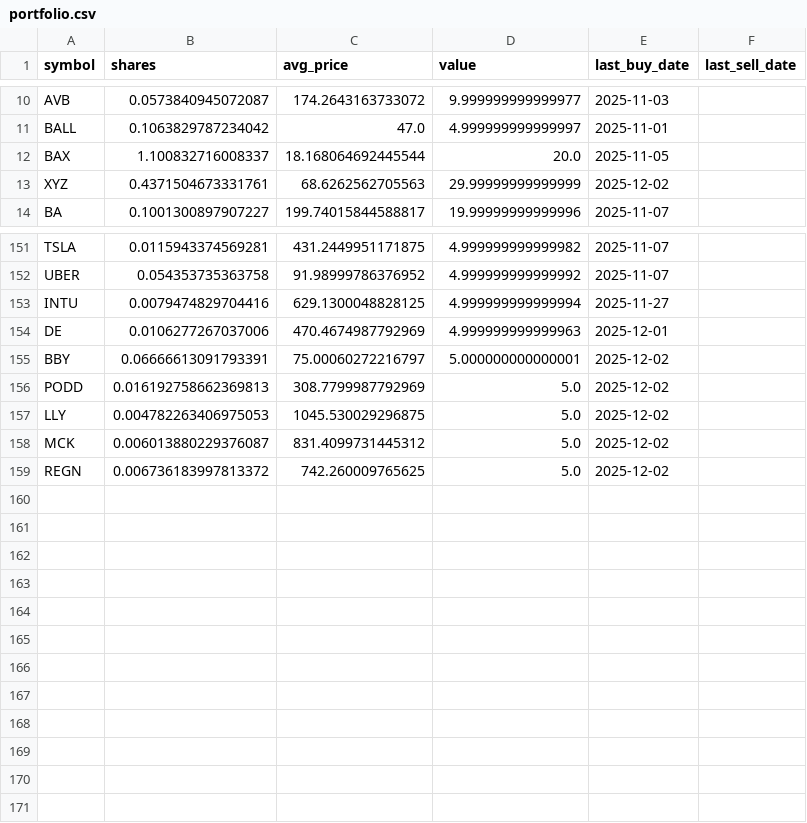
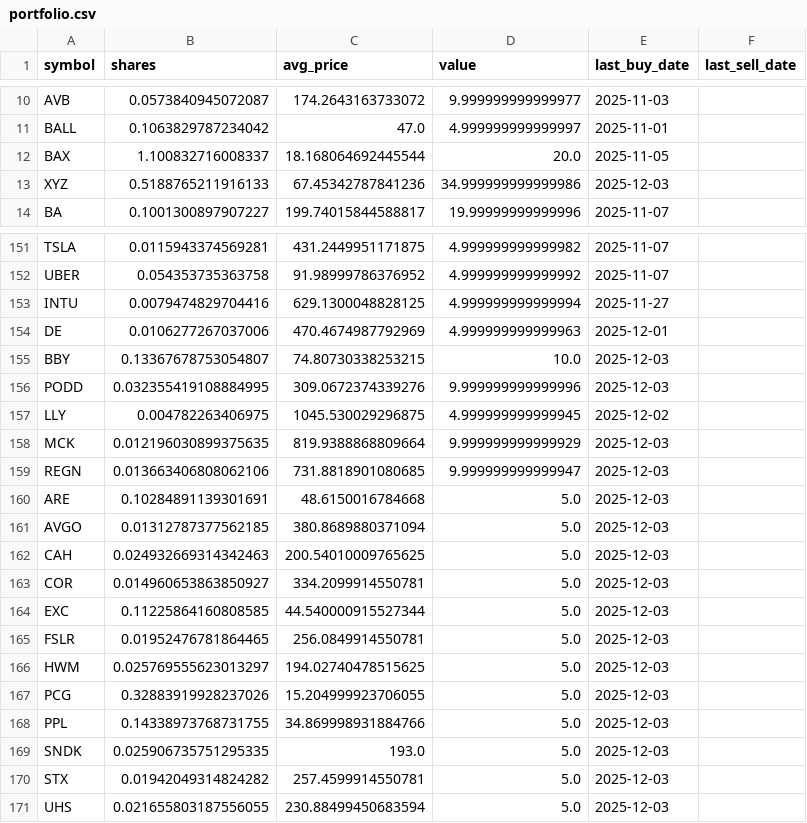
Before and after one commit to TechGroei/Test_Stock_Trading_Strategy, a CSV file: data/portfolio.csv, drawn as a sheet; only a part is shown, gaps mark what is left out; the diff covers the shown part only.

```diff
--- a/data/portfolio.csv
+++ b/data/portfolio.csv
@@ -12,3 +12,3 @@ BALL,0.1063829787234042,47.0,4.999999999999997,2025-11-01,
 BAX,1.100832716008337,18.168064692445544,20.0,2025-11-05,
-XYZ,0.4371504673331761,68.6262562705563,29.99999999999999,2025-12-02,
+XYZ,0.5188765211916133,67.45342787841236,34.999999999999986,2025-12-03,
 BA,0.1001300897907227,199.74015844588817,19.99999999999996,2025-11-07,
@@ -154,6 +154,18 @@ INTU,0.0079474829704416,629.1300048828125,4.999999999999994,2025-11-27,
 DE,0.0106277267037006,470.4674987792969,4.999999999999963,2025-12-01,
-BBY,0.06666613091793391,75.00060272216797,5.000000000000001,2025-12-02,
-PODD,0.016192758662369813,308.7799987792969,5.0,2025-12-02,
-LLY,0.004782263406975053,1045.530029296875,5.0,2025-12-02,
-MCK,0.006013880229376087,831.4099731445312,5.0,2025-12-02,
-REGN,0.006736183997813372,742.260009765625,5.0,2025-12-02,
+BBY,0.13367678753054807,74.80730338253215,10.0,2025-12-03,
+PODD,0.032355419108884995,309.0672374339276,9.999999999999996,2025-12-03,
+LLY,0.004782263406975,1045.530029296875,4.999999999999945,2025-12-02,
+MCK,0.012196030899375635,819.9388868809664,9.999999999999929,2025-12-03,
+REGN,0.013663406808062106,731.8818901080685,9.999999999999947,2025-12-03,
+ARE,0.10284891139301691,48.6150016784668,5.0,2025-12-03,
+AVGO,0.01312787377562185,380.8689880371094,5.0,2025-12-03,
+CAH,0.024932669314342463,200.54010009765625,5.0,2025-12-03,
+COR,0.014960653863850927,334.2099914550781,5.0,2025-12-03,
+EXC,0.11225864160808585,44.540000915527344,5.0,2025-12-03,
+FSLR,0.01952476781864465,256.0849914550781,5.0,2025-12-03,
+HWM,0.025769555623013297,194.02740478515625,5.0,2025-12-03,
+PCG,0.32883919928237026,15.204999923706055,5.0,2025-12-03,
+PPL,0.14338973768731755,34.869998931884766,5.0,2025-12-03,
+SNDK,0.025906735751295335,193.0,5.0,2025-12-03,
+STX,0.01942049314824282,257.4599914550781,5.0,2025-12-03,
+UHS,0.021655803187556055,230.88499450683594,5.0,2025-12-03,
```
Also changed, not shown: 25 edited cells elsewhere in this file, data/trades_history.csv, 1 other file.
